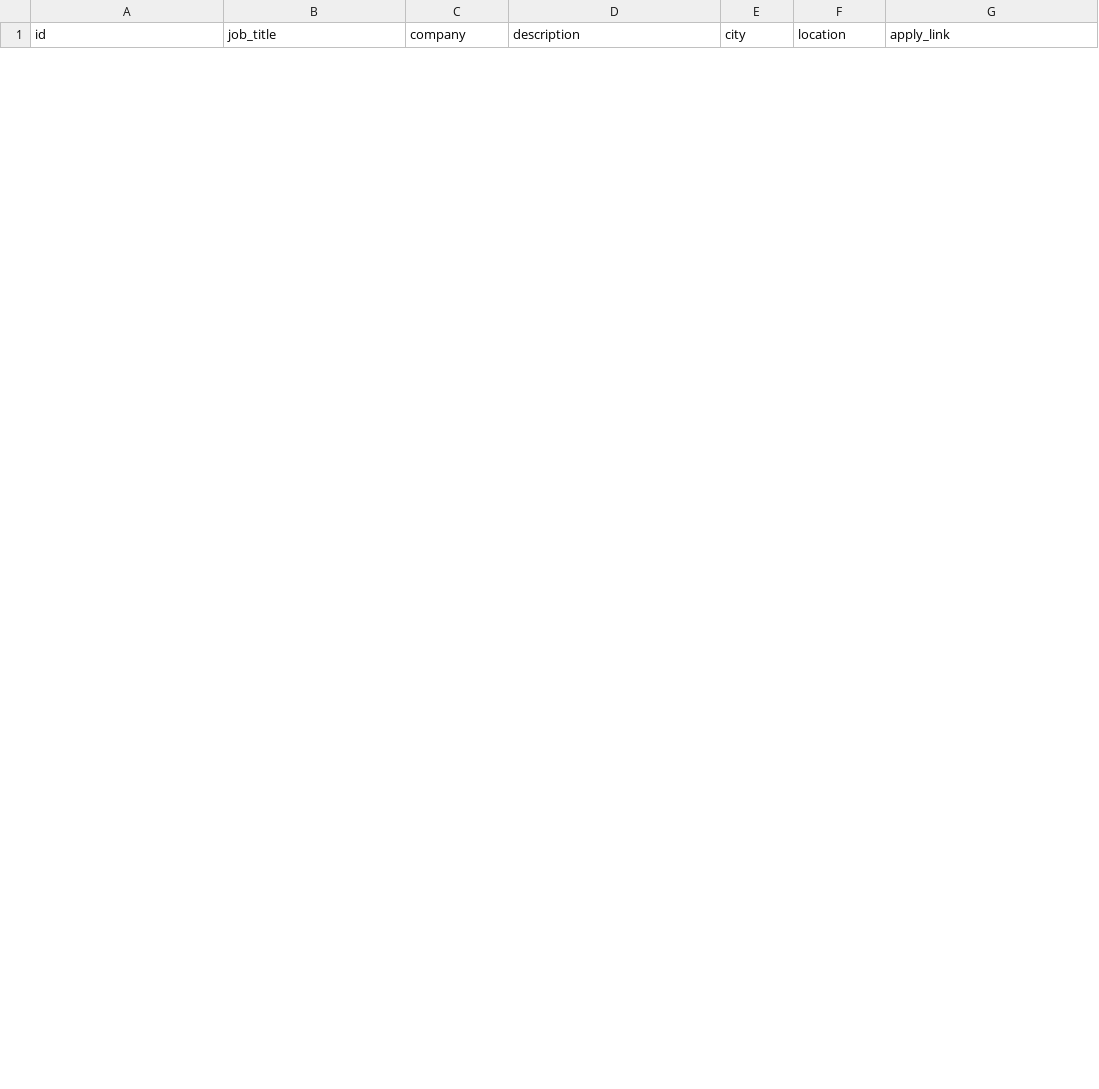
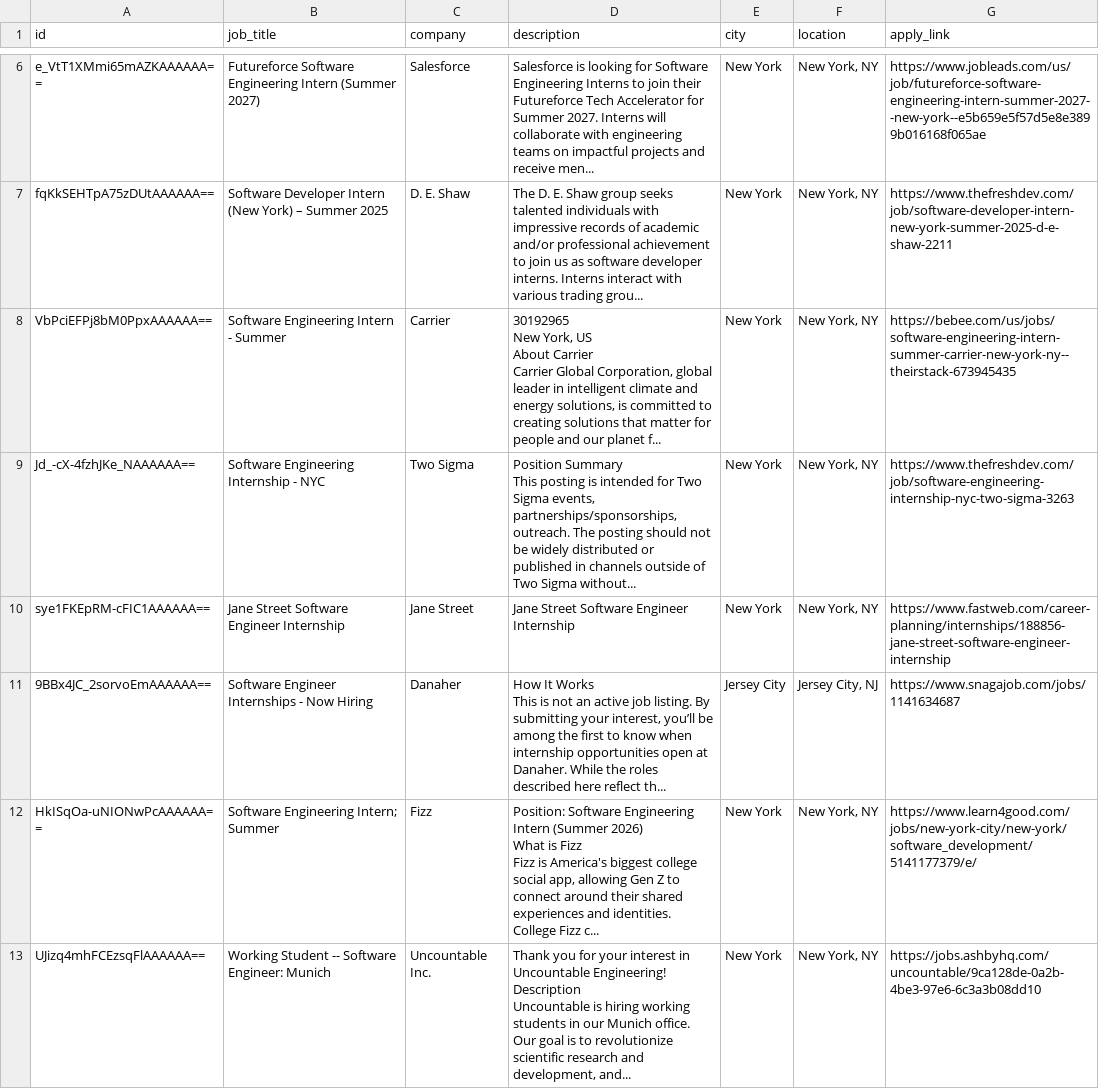
Before and after one commit to liorcohen1606/data-jobs-etl-pipeline, a CSV file: all_jobs.csv, drawn as a sheet; only a part is shown, gaps mark what is left out; ↵ is a line break in a cell; the diff covers the shown part only; the diff names each change by its address in the sheet, - before the commit and + after, or states it on an @@ line.

```diff
--- a/all_jobs.csv
+++ b/all_jobs.csv
+row 6: e_VtT1XMmi65mAZKAAAAAA== | Futureforce Software Engineering Intern (Summer 2027) | Salesforce | Salesforce is looking for Software Engineering Interns to join their Futureforce Tech Accelerator for Summer 2027. Interns will collaborate with engineering teams on impactful projects and receive men... | New York | New York, NY | https://www.jobleads.com/us/job/futureforce-software-engineering-intern-summer-2027--new-york--e5b659e5f57d5e8e3899b016168f065ae
+row 7: fqKkSEHTpA75zDUtAAAAAA== | Software Developer Intern (New York) – Summer 2025 | D. E. Shaw | The D. E. Shaw group seeks talented individuals with impressive records of academic and/or professional achievement to join us as software developer interns. Interns interact with various trading grou... | New York | New York, NY | https://www.thefreshdev.com/job/software-developer-intern-new-york-summer-2025-d-e-shaw-2211
+row 8: VbPciEFPj8bM0PpxAAAAAA== | Software Engineering Intern - Summer | Carrier | 30192965 ↵ New York, US ↵ About Carrier ↵ Carrier Global Corporation, global leader in intelligent climate and energy solutions, is committed to creating solutions that matter for people and our planet f... | New York | New York, NY | https://bebee.com/us/jobs/software-engineering-intern-summer-carrier-new-york-ny--theirstack-673945435
+row 9: Jd_-cX-4fzhJKe_NAAAAAA== | Software Engineering Internship - NYC | Two Sigma | Position Summary ↵ This posting is intended for Two Sigma events, partnerships/sponsorships, outreach. The posting should not be widely distributed or published in channels outside of Two Sigma without... | New York | New York, NY | https://www.thefreshdev.com/job/software-engineering-internship-nyc-two-sigma-3263
+row 10: sye1FKEpRM-cFIC1AAAAAA== | Jane Street Software Engineer Internship | Jane Street | Jane Street Software Engineer Internship | New York | New York, NY | https://www.fastweb.com/career-planning/internships/188856-jane-street-software-engineer-internship
+row 11: 9BBx4JC_2sorvoEmAAAAAA== | Software Engineer Internships - Now Hiring | Danaher | How It Works ↵ This is not an active job listing. By submitting your interest, you’ll be among the first to know when internship opportunities open at Danaher. While the roles described here reflect th... | Jersey City | Jersey City, NJ | https://www.snagajob.com/jobs/1141634687
+row 12: HkISqOa-uNIONwPcAAAAAA== | Software Engineering Intern; Summer | Fizz | Position: Software Engineering Intern (Summer 2026) ↵ What is Fizz ↵ Fizz is America's biggest college social app, allowing Gen Z to connect around their shared experiences and identities. College Fizz c... | New York | New York, NY | https://www.learn4good.com/jobs/new-york-city/new-york/software_development/5141177379/e/
+row 13: UJizq4mhFCEzsqFlAAAAAA== | Working Student -- Software Engineer: Munich | Uncountable Inc. | Thank you for your interest in Uncountable Engineering! ↵ Description ↵ ‍Uncountable is hiring working students in our Munich office. Our goal is to revolutionize scientific research and development, and... | New York | New York, NY | https://jobs.ashbyhq.com/uncountable/9ca128de-0a2b-4be3-97e6-6c3a3b08dd10
```
Also changed, not shown: 4 added rows and 4 removed rows elsewhere in this file, 2 other files.
